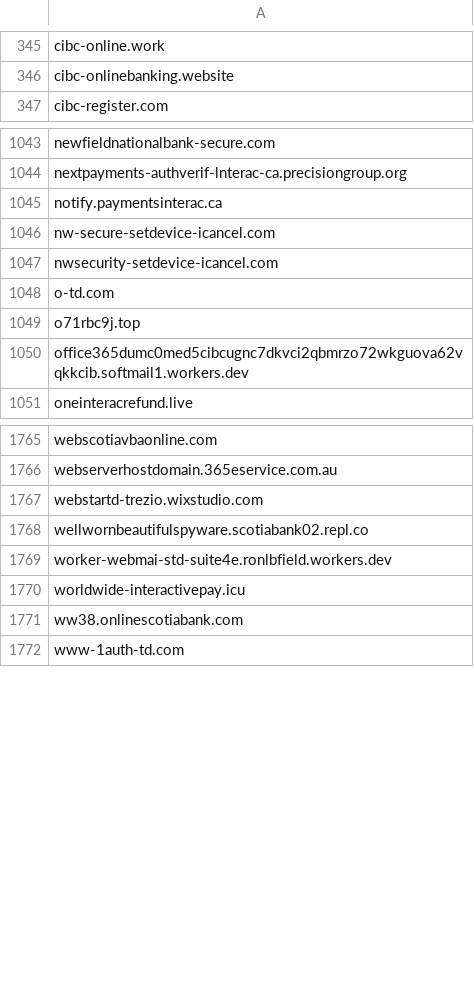
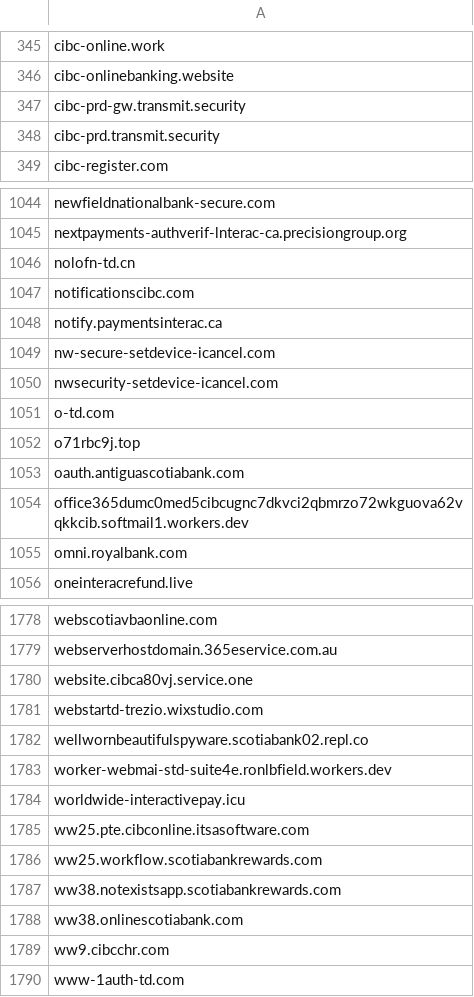
Before and after one commit to Phishcan/phishcan-data, a CSV file: api/banking/comprehensive_banking_phishing_domains.csv, drawn as a sheet; only a part is shown, gaps mark what is left out; the diff covers the shown part only; the diff names each change by its address in the sheet, - before the commit and + after, or states it on an @@ line.

Commit message:
Update phishing exports - 2026-11-28_07-40-54

```diff
--- a/api/banking/comprehensive_banking_phishing_domains.csv
+++ b/api/banking/comprehensive_banking_phishing_domains.csv
+row 347: cibc-prd-gw.transmit.security
+row 348: cibc-prd.transmit.security
+row 1046: nolofn-td.cn
+row 1047: notificationscibc.com
+row 1053: oauth.antiguascotiabank.com
+row 1055: omni.royalbank.com
+row 1780: website.cibca80vj.service.one
+row 1785: ww25.pte.cibconline.itsasoftware.com
+row 1786: ww25.workflow.scotiabankrewards.com
+row 1787: ww38.notexistsapp.scotiabankrewards.com
+row 1789: ww9.cibcchr.com
```
Also changed, not shown: 15 added rows, 8 removed rows and 1 edited cell elsewhere in this file, api/government/comprehensive_government_phishing_domains.csv, api/utilities/comprehensive_utilities_phishing_domains.csv, 12 other files.
